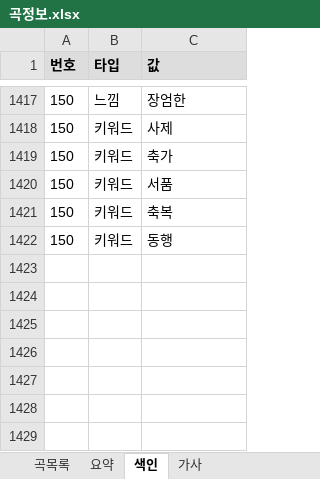
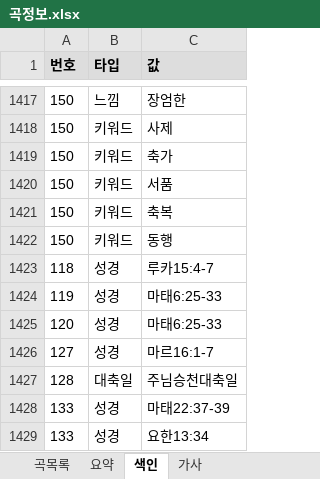
Before and after one commit to EstEsca/mass_song_recommendation, an Excel workbook: data/source/곡정보.xlsx, sheet 색인, drawn as a sheet; only a part is shown, gaps mark what is left out; values as stored, in another font and other column widths than the file's, no borders; table styles not drawn; the diff names each change by its address in the sheet, - before the commit and + after, or states it on an @@ line.

```diff
--- a/data/source/곡정보.xlsx (sheet 색인)
+++ b/data/source/곡정보.xlsx (sheet 색인)
+row 1423: 118 | 성경 | 루카15:4-7
+row 1424: 119 | 성경 | 마태6:25-33
+row 1425: 120 | 성경 | 마태6:25-33
+row 1426: 127 | 성경 | 마르16:1-7
+row 1427: 128 | 대축일 | 주님승천대축일
+row 1428: 133 | 성경 | 마태22:37-39
+row 1429: 133 | 성경 | 요한13:34
```
Also changed, not shown: 2 other files.
